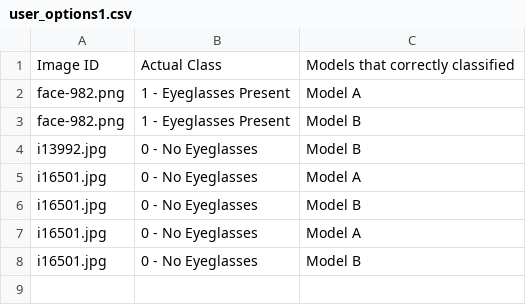
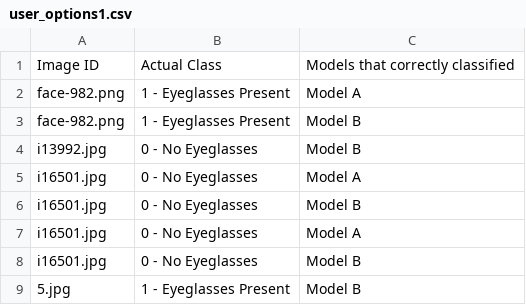
Before and after one commit to nikAcharya1/streamlit-ML-Nikesh, a CSV file: user_options1.csv, drawn as a sheet.

Commit message:
Updated by Streamlit form submission

```diff
--- a/user_options1.csv
+++ b/user_options1.csv
@@ -8 +8,2 @@ i16501.jpg,0 - No Eyeglasses,Model A
 i16501.jpg,0 - No Eyeglasses,Model B
+5.jpg,1 - Eyeglasses Present,Model B
```
